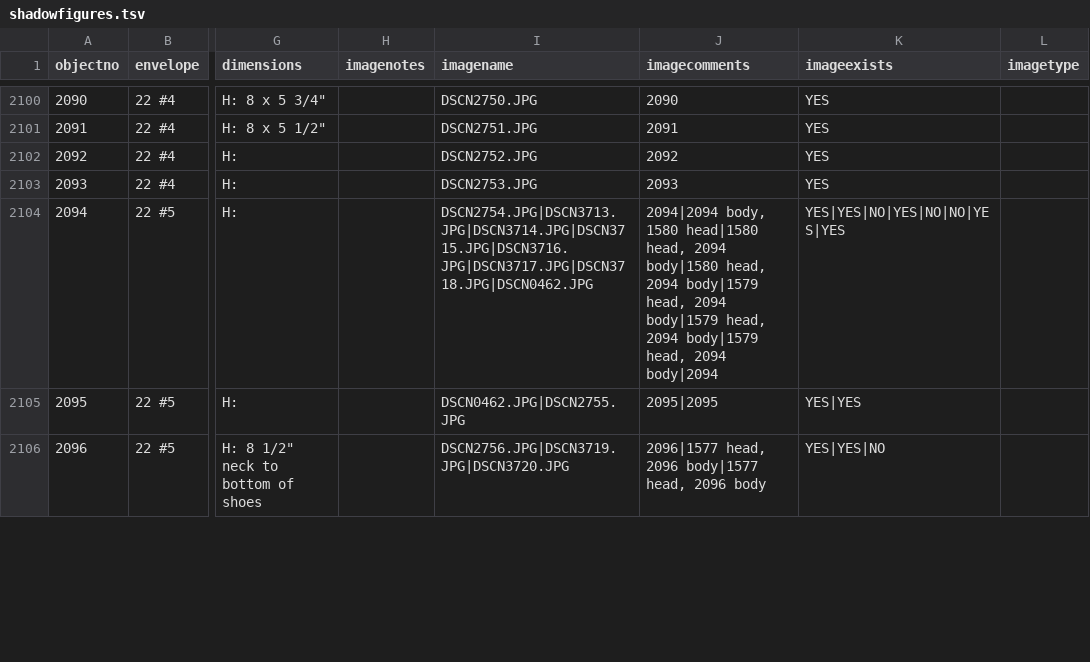
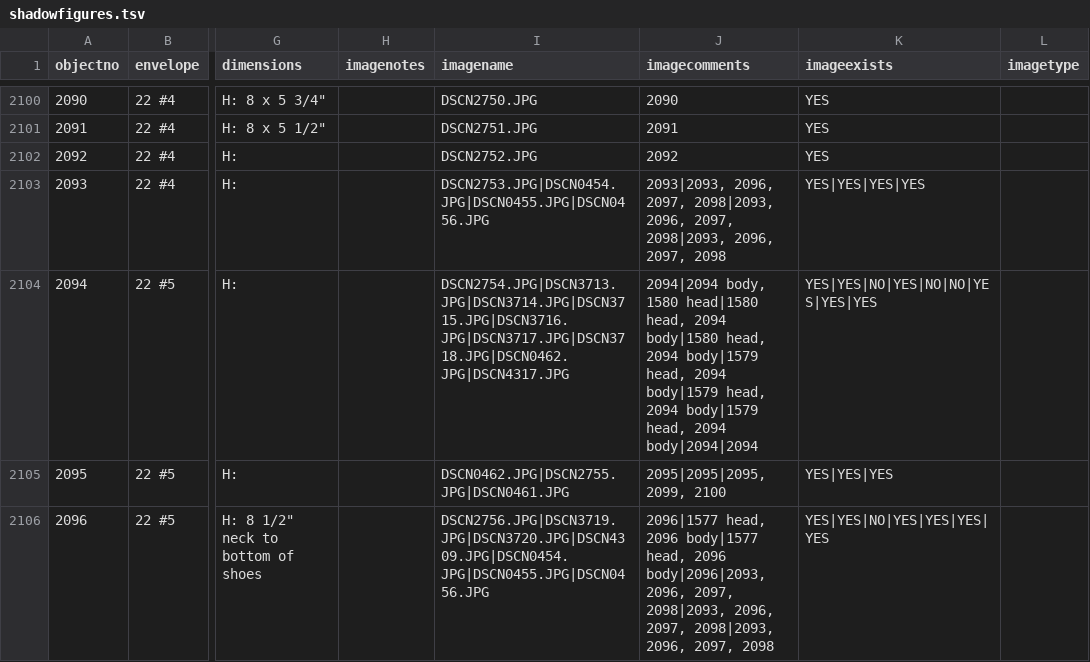
Before and after one commit to pulibrary/shadow_figures_cb, a TSV file: _data/shadowfigures.tsv, drawn as a sheet; only a part is shown, gaps mark what is left out; the diff covers the shown part only; the diff names each change by its address in the sheet, - before the commit and + after, or states it on an @@ line.

```diff
--- a/_data/shadowfigures.tsv
+++ b/_data/shadowfigures.tsv
-I2103 (imagename): DSCN2753.JPG
+I2103 (imagename): DSCN2753.JPG|DSCN0454.JPG|DSCN0455.JPG|DSCN0456.JPG
-J2103 (imagecomments): 2093
+J2103 (imagecomments): 2093|2093, 2096, 2097, 2098|2093, 2096, 2097, 2098|2093, 2096, 2097, 2098
-K2103 (imageexists): YES
+K2103 (imageexists): YES|YES|YES|YES
-I2104 (imagename): DSCN2754.JPG|DSCN3713.JPG|DSCN3714.JPG|DSCN3715.JPG|DSCN3716.JPG|DSCN3717.JPG|DSCN3718.JPG|DSCN0462.JPG
+I2104 (imagename): DSCN2754.JPG|DSCN3713.JPG|DSCN3714.JPG|DSCN3715.JPG|DSCN3716.JPG|DSCN3717.JPG|DSCN3718.JPG|DSCN0462.JPG|DSCN4317.JPG
-J2104 (imagecomments): …head, 2094 body|2094
+J2104 (imagecomments): …head, 2094 body|2094|2094
-K2104 (imageexists): YES|YES|NO|YES|NO|NO|YES|YES
+K2104 (imageexists): YES|YES|NO|YES|NO|NO|YES|YES|YES
-I2105 (imagename): DSCN0462.JPG|DSCN2755.JPG
+I2105 (imagename): DSCN0462.JPG|DSCN2755.JPG|DSCN0461.JPG
-J2105 (imagecomments): 2095|2095
+J2105 (imagecomments): 2095|2095|2095, 2099, 2100
-K2105 (imageexists): YES|YES
+K2105 (imageexists): YES|YES|YES
-I2106 (imagename): DSCN2756.JPG|DSCN3719.JPG|DSCN3720.JPG
+I2106 (imagename): DSCN2756.JPG|DSCN3719.JPG|DSCN3720.JPG|DSCN4309.JPG|DSCN0454.JPG|DSCN0455.JPG|DSCN0456.JPG
-J2106 (imagecomments): …head, 2096 body
+J2106 (imagecomments): …head, 2096 body|2096|2093, 2096, 2097, 2098|2093, 2096, 2097, 2098|2093, 2096, 2097, 2098
-K2106 (imageexists): YES|YES|NO
+K2106 (imageexists): YES|YES|NO|YES|YES|YES|YES
```
Also changed, not shown: 139 edited cells elsewhere in this file, _data/config-metadata.csv, 29 other files.
